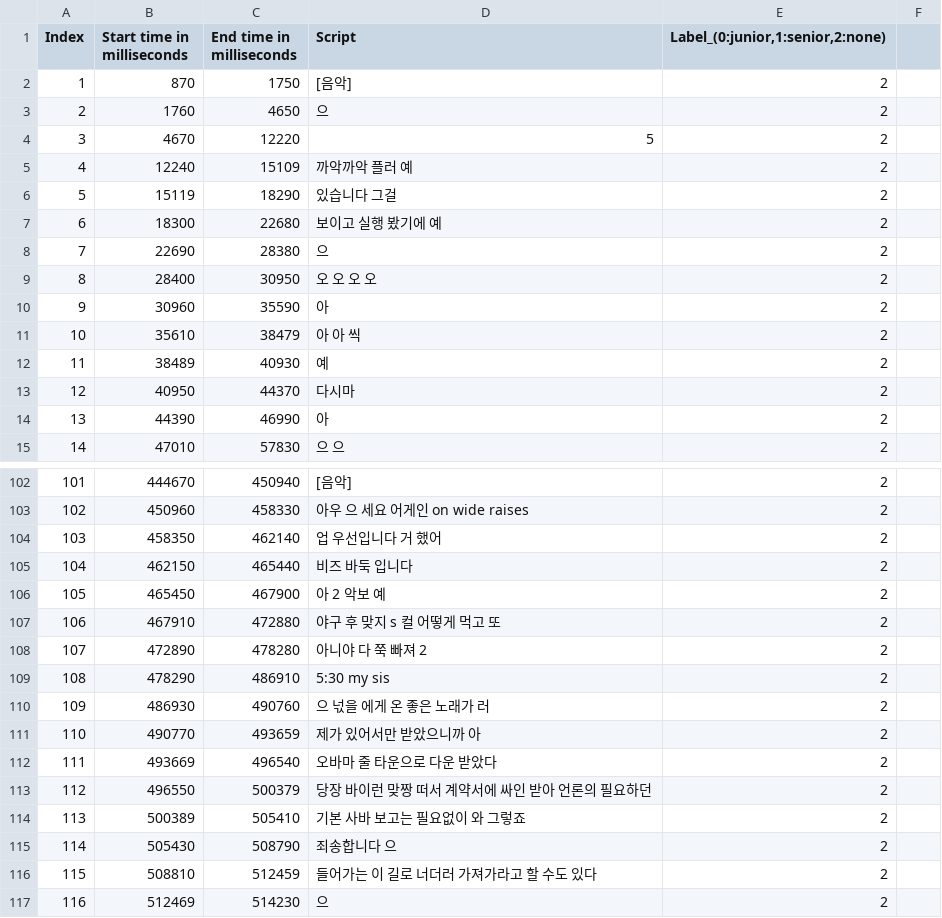
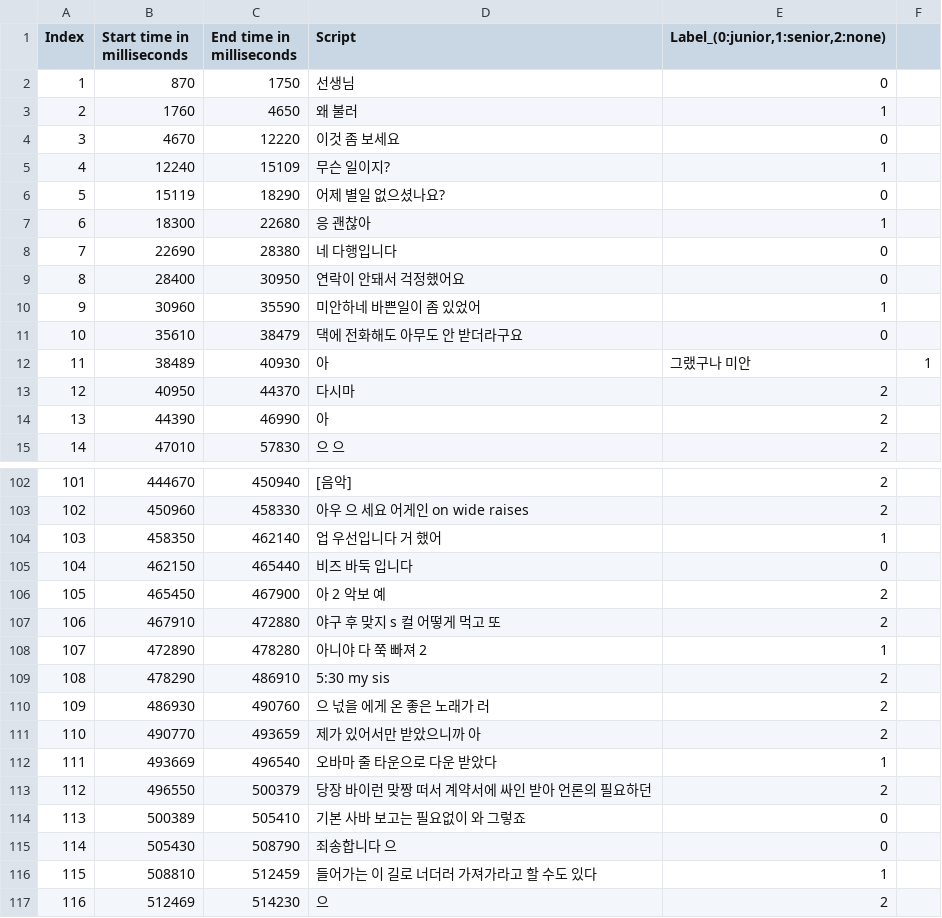
Before and after one commit to cjs0818/sHRI_base, a CSV file: conversation/practice/cjs.csv, drawn as a sheet; only a part is shown, gaps mark what is left out; the diff covers the shown part only.

Commit message:
cjs.csv modified

```diff
--- a/conversation/practice/cjs.csv
+++ b/conversation/practice/cjs.csv
@@ -1,13 +1,13 @@
 Index,Start time in milliseconds,End time in milliseconds,Script,"Label_(0:junior,1:senior,2:none)"
-1,870,1750,[음악],2
-2,1760,4650,으,2
-3,4670,12220,5,2
-4,12240,15109,까악까악 플러 예,2
-5,15119,18290,있습니다 그걸,2
-6,18300,22680,보이고 실행 봤기에 예,2
-7,22690,28380,으,2
-8,28400,30950,오 오 오 오,2
-9,30960,35590,아,2
-10,35610,38479,아 아 씩,2
-11,38489,40930,예,2
+1,870,1750,선생님,0
+2,1760,4650,왜 불러,1
+3,4670,12220,이것 좀 보세요,0
+4,12240,15109,무슨 일이지?,1
+5,15119,18290,어제 별일 없으셨나요?,0
+6,18300,22680,응 괜찮아,1
+7,22690,28380,네 다행입니다,0
+8,28400,30950,연락이 안돼서 걱정했어요,0
+9,30960,35590,미안하네 바쁜일이 좀 있었어,1
+10,35610,38479,댁에 전화해도 아무도 안 받더라구요,0
+11,38489,40930,아, 그랬구나 미안,1
 12,40950,44370,다시마,2
@@ -103,7 +103,7 @@ Index,Start time in milliseconds,End time in milliseconds,Script,"Label_(0:junio
 102,450960,458330,아우 으 세요 어게인 on wide raises,2
-103,458350,462140,업 우선입니다 거 했어,2
-104,462150,465440,비즈 바둑 입니다,2
+103,458350,462140,업 우선입니다 거 했어,1
+104,462150,465440,비즈 바둑 입니다,0
 105,465450,467900,아 2 악보 예,2
 106,467910,472880,야구 후 맞지 s 컬 어떻게 먹고 또,2
-107,472890,478280,아니야 다 쭉 빠져 2,2
+107,472890,478280,아니야 다 쭉 빠져 2,1
 108,478290,486910,5:30 my sis,2
@@ -111,7 +111,7 @@ Index,Start time in milliseconds,End time in milliseconds,Script,"Label_(0:junio
 110,490770,493659,제가 있어서만 받았으니까 아,2
-111,493669,496540,오바마 줄 타운으로 다운 받았다,2
+111,493669,496540,오바마 줄 타운으로 다운 받았다,1
 112,496550,500379,당장 바이런 맞짱 떠서 계약서에 싸인 받아 언론의 필요하던,2
-113,500389,505410,기본 사바 보고는 필요없이 와 그렇죠,2
-114,505430,508790,죄송합니다 으,2
-115,508810,512459,들어가는 이 길로 너더러 가져가라고 할 수도 있다,2
+113,500389,505410,기본 사바 보고는 필요없이 와 그렇죠,0
+114,505430,508790,죄송합니다 으,0
+115,508810,512459,들어가는 이 길로 너더러 가져가라고 할 수도 있다,1
 116,512469,514230,으,2
```
Also changed, not shown: 102 edited cells elsewhere in this file.
